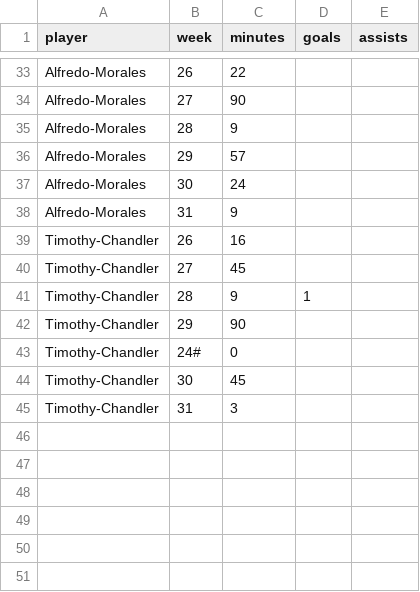
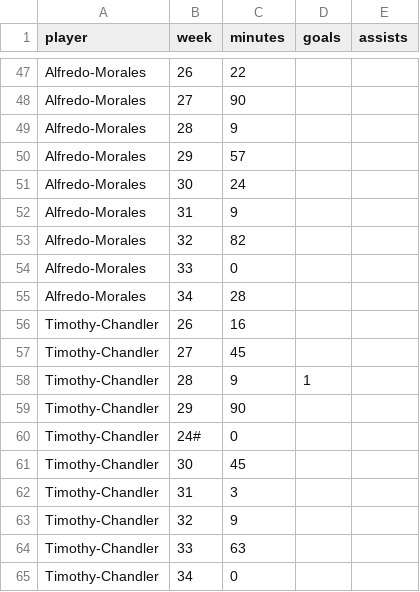
Before and after one commit to kingshark8848/ussoccer-data, a CSV file: player-activity.csv, drawn as a sheet; only a part is shown, gaps mark what is left out; the diff covers the shown part only; the diff names each change by its address in the sheet, - before the commit and + after, or states it on an @@ line.

```diff
--- a/player-activity.csv
+++ b/player-activity.csv
+row 53: Alfredo-Morales | 32 | 82
+row 54: Alfredo-Morales | 33 | 0
+row 55: Alfredo-Morales | 34 | 28
+row 63: Timothy-Chandler | 32 | 9
+row 64: Timothy-Chandler | 33 | 63
+row 65: Timothy-Chandler | 34 | 0
```
Also changed, not shown: 14 added rows and 1 edited cell elsewhere in this file.
